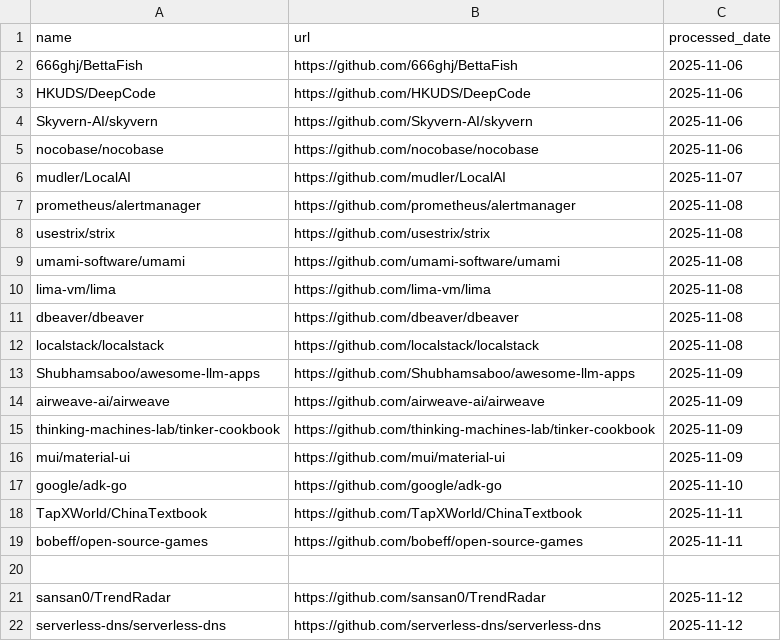
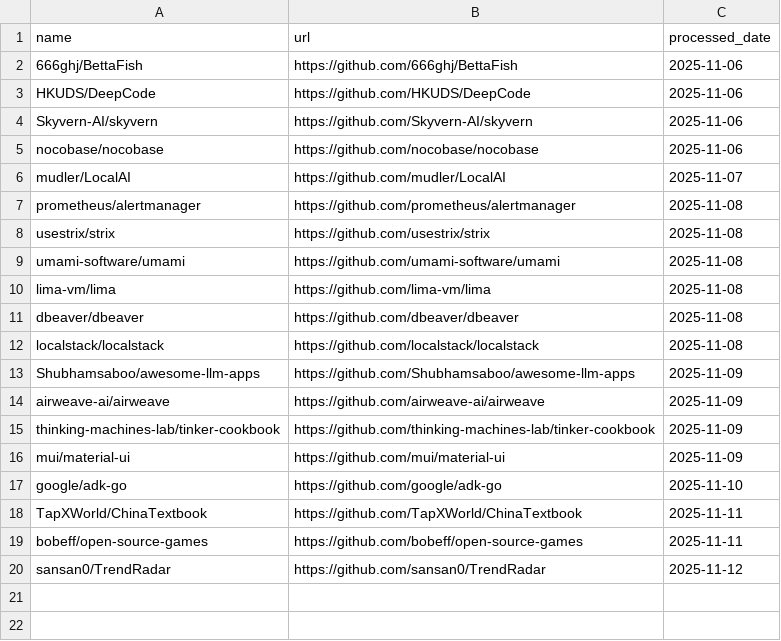
Before and after one commit to veyvin/onedaygithub, a CSV file: processed_repos.csv, drawn as a sheet; the diff names each change by its address in the sheet, - before the commit and + after, or states it on an @@ line.

Commit message:
Update processed_repos.csv

```diff
--- a/processed_repos.csv
+++ b/processed_repos.csv
-row 20: (empty)
-row 22: serverless-dns/serverless-dns | https://github.com/serverless-dns/serverless-dns | 2025-11-12
```
